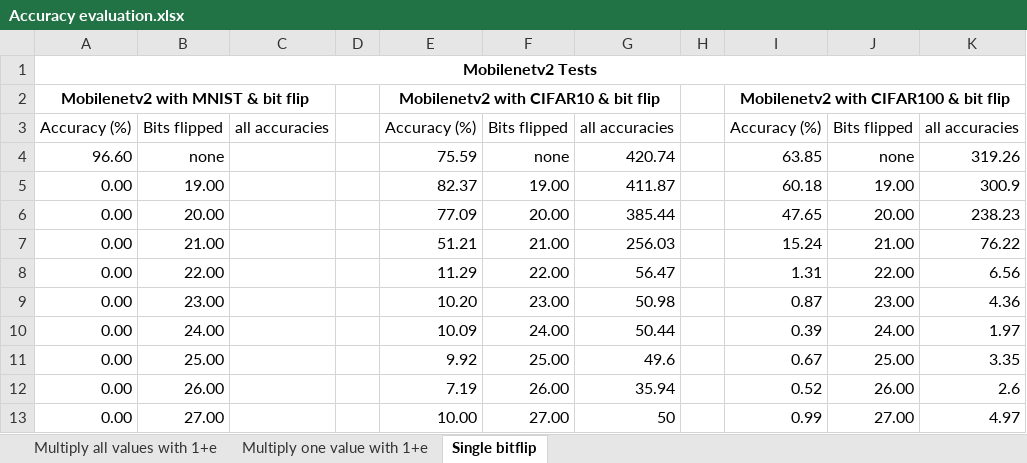
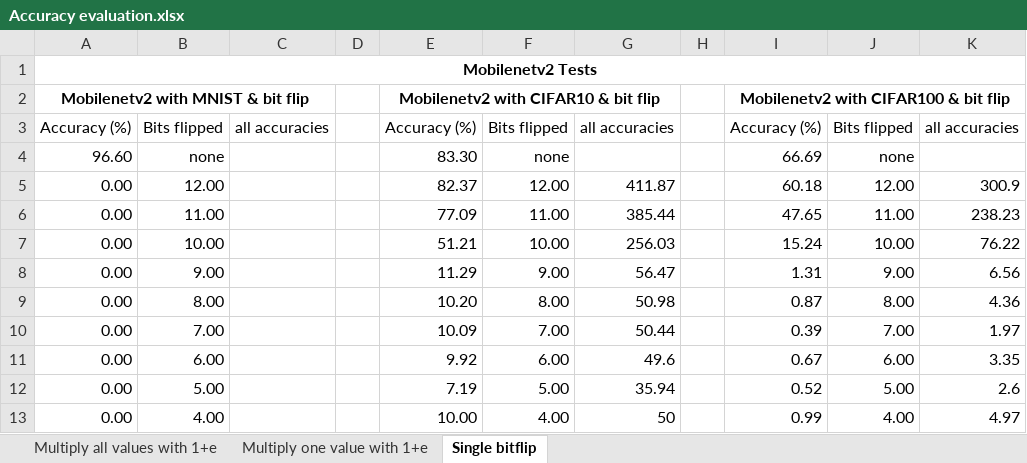
Before and after one commit to Poro-chan/bachelor-thesis, an Excel workbook: evaluation data/Accuracy evaluation.xlsx, sheet Single bitflip, drawn as a sheet; only a part is shown; values as stored, in another font and other column widths than the file's, no borders; charts and pictures not drawn; the diff covers the shown part only; the diff names each change by its address in the sheet, - before the commit and + after, or states it on an @@ line.

```diff
--- a/evaluation data/Accuracy evaluation.xlsx (sheet Single bitflip)
+++ b/evaluation data/Accuracy evaluation.xlsx (sheet Single bitflip)
-E4: 75.59
+E4: 83.30
-G4: 420.74
+G4: (empty)
-I4: 63.85
+I4: 66.69
-K4: 319.26
+K4: (empty)
-B5: 19.00
+B5: 12.00
-F5: 19.00
+F5: 12.00
-J5: 19.00
+J5: 12.00
-B6: 20.00
+B6: 11.00
-F6: 20.00
+F6: 11.00
-J6: 20.00
+J6: 11.00
-B7: 21.00
+B7: 10.00
-F7: 21.00
+F7: 10.00
-J7: 21.00
+J7: 10.00
-B8: 22.00
+B8: 9.00
-F8: 22.00
+F8: 9.00
-J8: 22.00
+J8: 9.00
-B9: 23.00
+B9: 8.00
-F9: 23.00
+F9: 8.00
-J9: 23.00
+J9: 8.00
-B10: 24.00
+B10: 7.00
-F10: 24.00
+F10: 7.00
-J10: 24.00
+J10: 7.00
-B11: 25.00
+B11: 6.00
-F11: 25.00
+F11: 6.00
-J11: 25.00
+J11: 6.00
-B12: 26.00
+B12: 5.00
-F12: 26.00
+F12: 5.00
-J12: 26.00
+J12: 5.00
-B13: 27.00
+B13: 4.00
-F13: 27.00
+F13: 4.00
-J13: 27.00
+J13: 4.00
```
Also changed, not shown: 2 removed rows and 96 edited cells elsewhere in this sheet, sheet Multiply all values with 1+e, sheet Multiply one value with 1+e, formulas that keep their value, charts or pictures, 3 other files.
